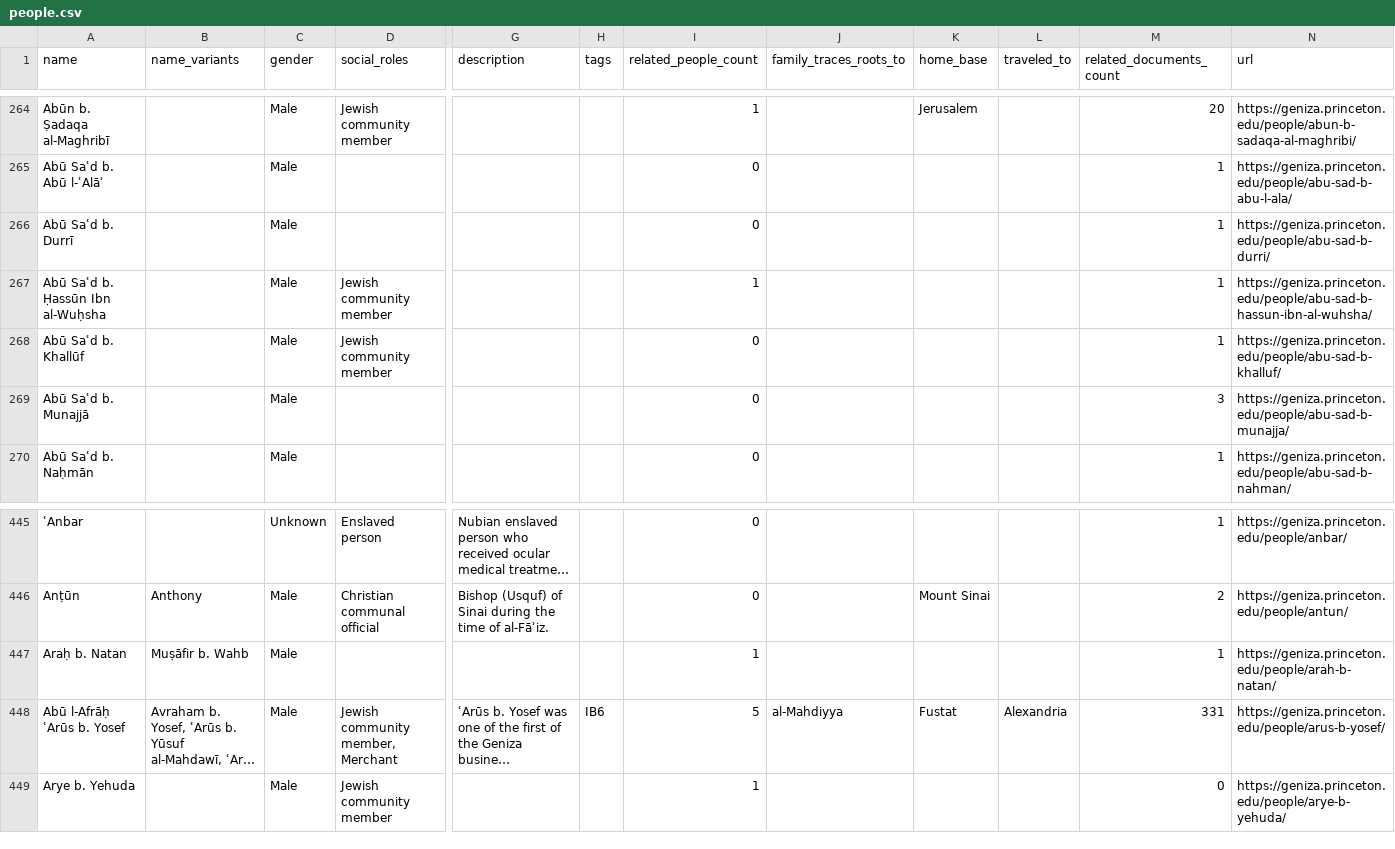
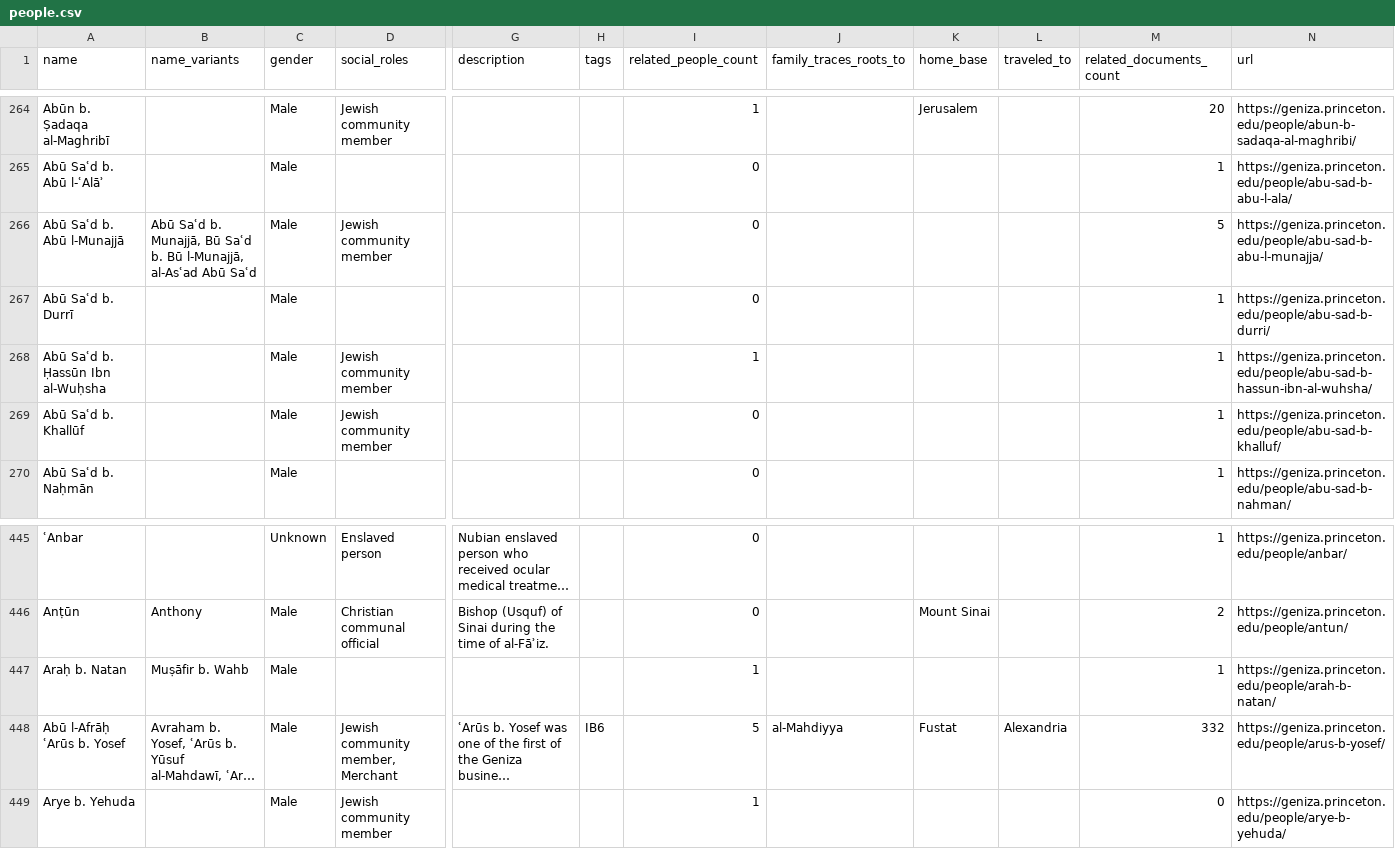
Before and after one commit to princetongenizalab/pgp-metadata, a CSV file: data/people.csv, drawn as a sheet; only a part is shown, gaps mark what is left out; long unchanged cells end in …; removed rows and columns are numbered as before the commit, all else as after; rows hold the shown columns only; the diff names each change by its address in the sheet, - before the commit and + after, or states it on an @@ line.

Commit message:
Automated metadata export from PGP - people
Co-authored-by: Alan Elbaum <1414260+alanelbaum@users.noreply.github.com>

```diff
--- a/data/people.csv
+++ b/data/people.csv
+row 266: Abū Saʿd b. Abū l-Munajjā | Abū Saʿd b. Munajjā, Bū Saʿd b. Bū l-Munajjā, al-Asʿad Abū Saʿd | Male | Jewish community member |  |  | 0 |  |  |  | 5 | https://geniza.princeton.edu/people/abu-sad-b-abu-l-munajja/
-row 269: Abū Saʿd b. Munajjā |  | Male |  |  |  | 0 |  |  |  | 3 | https://geniza.princeton.edu/people/abu-sad-b-munajja/
-M448 (related_documents_count): 331
+M448 (related_documents_count): 332
```
